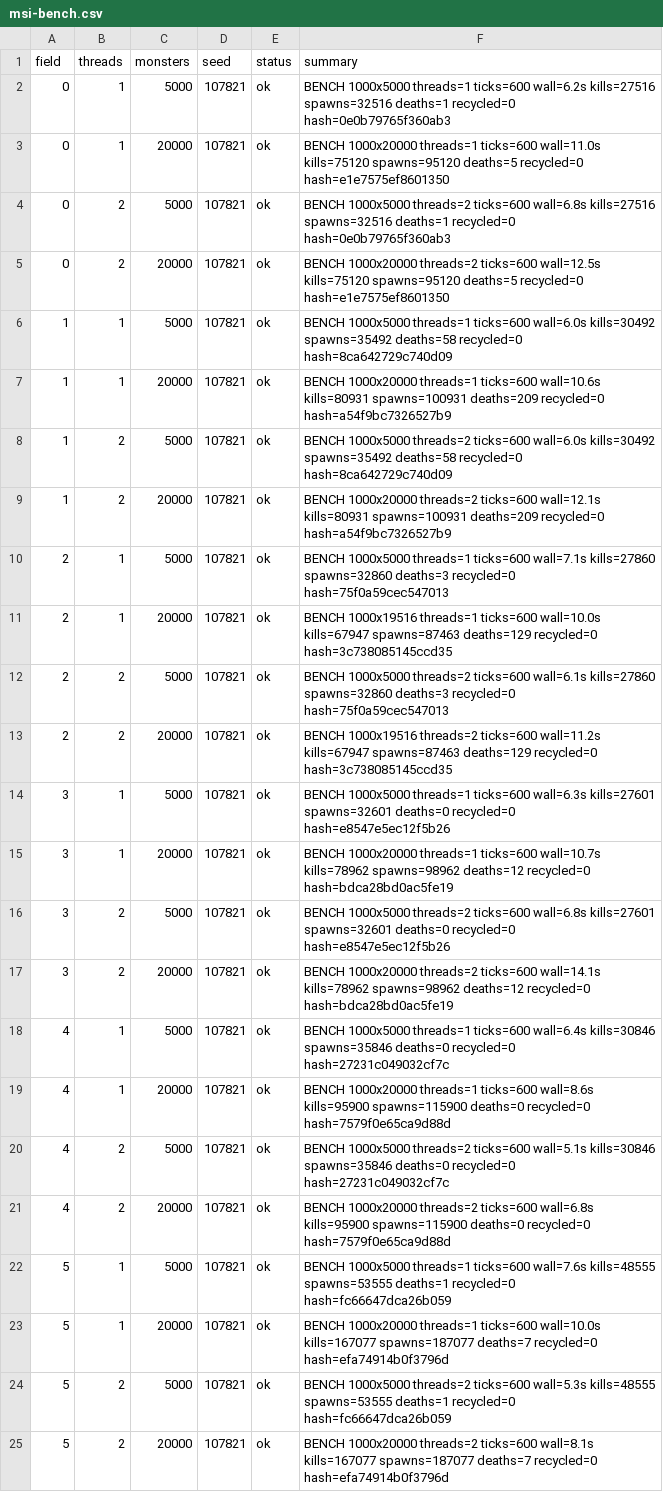
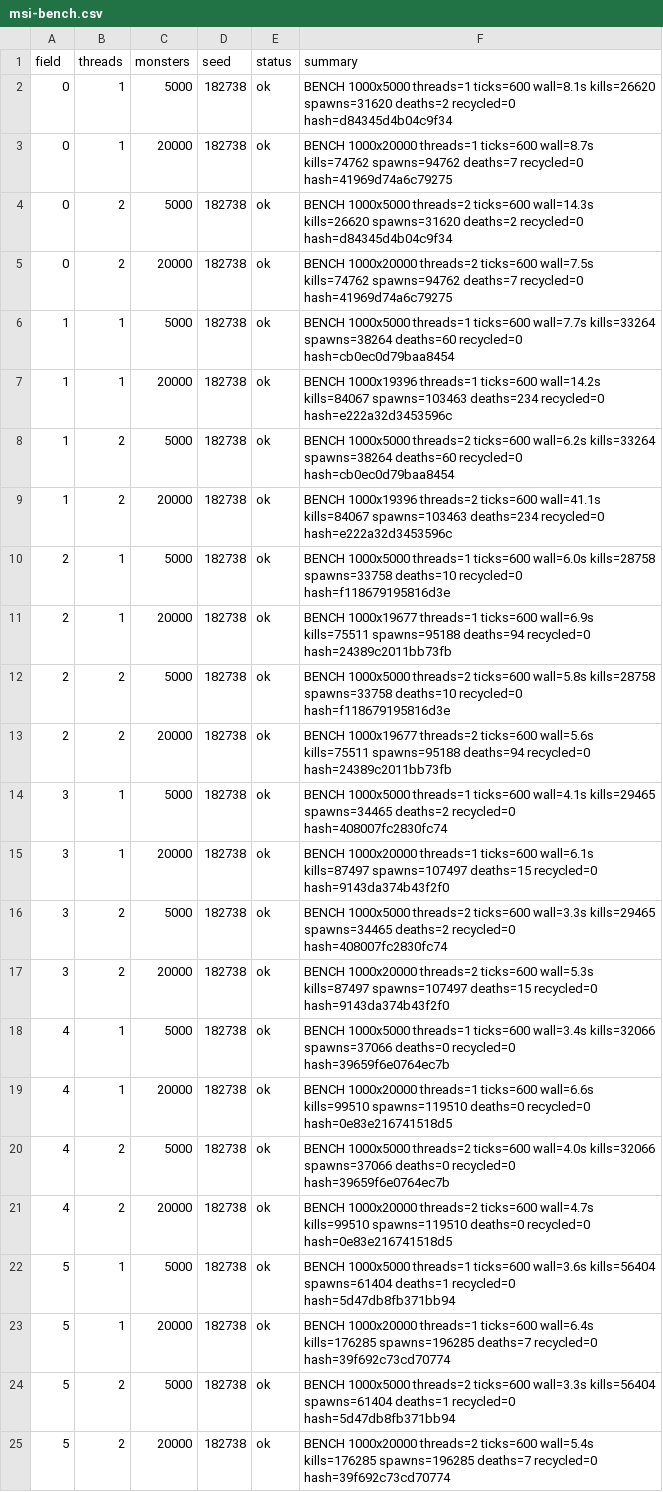
Before and after one commit to Proximo0/MagicSmash, a CSV file: work/261122113645-3086/art/msi-bench.csv, drawn as a sheet; the diff names each change by its address in the sheet, - before the commit and + after, or states it on an @@ line.

```diff
--- a/work/261122113645-3086/art/msi-bench.csv
+++ b/work/261122113645-3086/art/msi-bench.csv
-D2:D25 (seed): 107821
+D2:D25 (seed): 182738
-F2 (summary): …threads=1 ticks=600 wall=6.2s kills=27516 spawns=32516 deaths=1 recycled=0 hash=0e0b79765f360ab3
+F2 (summary): …threads=1 ticks=600 wall=8.1s kills=26620 spawns=31620 deaths=2 recycled=0 hash=d84345d4b04c9f34
-F3 (summary): …threads=1 ticks=600 wall=11.0s kills=75120 spawns=95120 deaths=5 recycled=0 hash=e1e7575ef8601350
+F3 (summary): …threads=1 ticks=600 wall=8.7s kills=74762 spawns=94762 deaths=7 recycled=0 hash=41969d74a6c79275
-F4 (summary): …threads=2 ticks=600 wall=6.8s kills=27516 spawns=32516 deaths=1 recycled=0 hash=0e0b79765f360ab3
+F4 (summary): …threads=2 ticks=600 wall=14.3s kills=26620 spawns=31620 deaths=2 recycled=0 hash=d84345d4b04c9f34
-F5 (summary): …threads=2 ticks=600 wall=12.5s kills=75120 spawns=95120 deaths=5 recycled=0 hash=e1e7575ef8601350
+F5 (summary): …threads=2 ticks=600 wall=7.5s kills=74762 spawns=94762 deaths=7 recycled=0 hash=41969d74a6c79275
-F6 (summary): …threads=1 ticks=600 wall=6.0s kills=30492 spawns=35492 deaths=58 recycled=0 hash=8ca642729c740d09
+F6 (summary): …threads=1 ticks=600 wall=7.7s kills=33264 spawns=38264 deaths=60 recycled=0 hash=cb0ec0d79baa8454
-F7 (summary): BENCH 1000x20000 threads=1 ticks=600 wall=10.6s kills=80931 spawns=100931 deaths=209 recycled=0 hash=a54f9bc7326527b9
+F7 (summary): BENCH 1000x19396 threads=1 ticks=600 wall=14.2s kills=84067 spawns=103463 deaths=234 recycled=0 hash=e222a32d3453596c
-F8 (summary): …threads=2 ticks=600 wall=6.0s kills=30492 spawns=35492 deaths=58 recycled=0 hash=8ca642729c740d09
+F8 (summary): …threads=2 ticks=600 wall=6.2s kills=33264 spawns=38264 deaths=60 recycled=0 hash=cb0ec0d79baa8454
-F9 (summary): BENCH 1000x20000 threads=2 ticks=600 wall=12.1s kills=80931 spawns=100931 deaths=209 recycled=0 hash=a54f9bc7326527b9
+F9 (summary): BENCH 1000x19396 threads=2 ticks=600 wall=41.1s kills=84067 spawns=103463 deaths=234 recycled=0 hash=e222a32d3453596c
-F10 (summary): …threads=1 ticks=600 wall=7.1s kills=27860 spawns=32860 deaths=3 recycled=0 hash=75f0a59cec547013
+F10 (summary): …threads=1 ticks=600 wall=6.0s kills=28758 spawns=33758 deaths=10 recycled=0 hash=f118679195816d3e
-F11 (summary): BENCH 1000x19516 threads=1 ticks=600 wall=10.0s kills=67947 spawns=87463 deaths=129 recycled=0 hash=3c738085145ccd35
+F11 (summary): BENCH 1000x19677 threads=1 ticks=600 wall=6.9s kills=75511 spawns=95188 deaths=94 recycled=0 hash=24389c2011bb73fb
-F12 (summary): …threads=2 ticks=600 wall=6.1s kills=27860 spawns=32860 deaths=3 recycled=0 hash=75f0a59cec547013
+F12 (summary): …threads=2 ticks=600 wall=5.8s kills=28758 spawns=33758 deaths=10 recycled=0 hash=f118679195816d3e
-F13 (summary): BENCH 1000x19516 threads=2 ticks=600 wall=11.2s kills=67947 spawns=87463 deaths=129 recycled=0 hash=3c738085145ccd35
+F13 (summary): BENCH 1000x19677 threads=2 ticks=600 wall=5.6s kills=75511 spawns=95188 deaths=94 recycled=0 hash=24389c2011bb73fb
-F14 (summary): …threads=1 ticks=600 wall=6.3s kills=27601 spawns=32601 deaths=0 recycled=0 hash=e8547e5ec12f5b26
+F14 (summary): …threads=1 ticks=600 wall=4.1s kills=29465 spawns=34465 deaths=2 recycled=0 hash=408007fc2830fc74
-F15 (summary): …threads=1 ticks=600 wall=10.7s kills=78962 spawns=98962 deaths=12 recycled=0 hash=bdca28bd0ac5fe19
+F15 (summary): …threads=1 ticks=600 wall=6.1s kills=87497 spawns=107497 deaths=15 recycled=0 hash=9143da374b43f2f0
-F16 (summary): …threads=2 ticks=600 wall=6.8s kills=27601 spawns=32601 deaths=0 recycled=0 hash=e8547e5ec12f5b26
+F16 (summary): …threads=2 ticks=600 wall=3.3s kills=29465 spawns=34465 deaths=2 recycled=0 hash=408007fc2830fc74
-F17 (summary): …threads=2 ticks=600 wall=14.1s kills=78962 spawns=98962 deaths=12 recycled=0 hash=bdca28bd0ac5fe19
+F17 (summary): …threads=2 ticks=600 wall=5.3s kills=87497 spawns=107497 deaths=15 recycled=0 hash=9143da374b43f2f0
-F18 (summary): …threads=1 ticks=600 wall=6.4s kills=30846 spawns=35846 deaths=0 recycled=0 hash=27231c049032cf7c
+F18 (summary): …threads=1 ticks=600 wall=3.4s kills=32066 spawns=37066 deaths=0 recycled=0 hash=39659f6e0764ec7b
-F19 (summary): …threads=1 ticks=600 wall=8.6s kills=95900 spawns=115900 deaths=0 recycled=0 hash=7579f0e65ca9d88d
+F19 (summary): …threads=1 ticks=600 wall=6.6s kills=99510 spawns=119510 deaths=0 recycled=0 hash=0e83e216741518d5
-F20 (summary): …threads=2 ticks=600 wall=5.1s kills=30846 spawns=35846 deaths=0 recycled=0 hash=27231c049032cf7c
+F20 (summary): …threads=2 ticks=600 wall=4.0s kills=32066 spawns=37066 deaths=0 recycled=0 hash=39659f6e0764ec7b
-F21 (summary): …threads=2 ticks=600 wall=6.8s kills=95900 spawns=115900 deaths=0 recycled=0 hash=7579f0e65ca9d88d
+F21 (summary): …threads=2 ticks=600 wall=4.7s kills=99510 spawns=119510 deaths=0 recycled=0 hash=0e83e216741518d5
-F22 (summary): …threads=1 ticks=600 wall=7.6s kills=48555 spawns=53555 deaths=1 recycled=0 hash=fc66647dca26b059
+F22 (summary): …threads=1 ticks=600 wall=3.6s kills=56404 spawns=61404 deaths=1 recycled=0 hash=5d47db8fb371bb94
-F23 (summary): …threads=1 ticks=600 wall=10.0s kills=167077 spawns=187077 deaths=7 recycled=0 hash=efa74914b0f3796d
+F23 (summary): …threads=1 ticks=600 wall=6.4s kills=176285 spawns=196285 deaths=7 recycled=0 hash=39f692c73cd70774
-F24 (summary): …threads=2 ticks=600 wall=5.3s kills=48555 spawns=53555 deaths=1 recycled=0 hash=fc66647dca26b059
+F24 (summary): …threads=2 ticks=600 wall=3.3s kills=56404 spawns=61404 deaths=1 recycled=0 hash=5d47db8fb371bb94
-F25 (summary): …threads=2 ticks=600 wall=8.1s kills=167077 spawns=187077 deaths=7 recycled=0 hash=efa74914b0f3796d
+F25 (summary): …threads=2 ticks=600 wall=5.4s kills=176285 spawns=196285 deaths=7 recycled=0 hash=39f692c73cd70774
```
Also changed, not shown: 1 other file.
